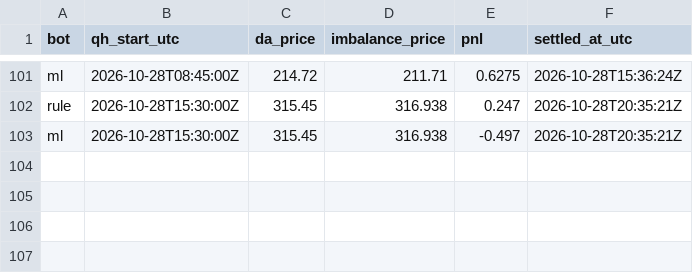
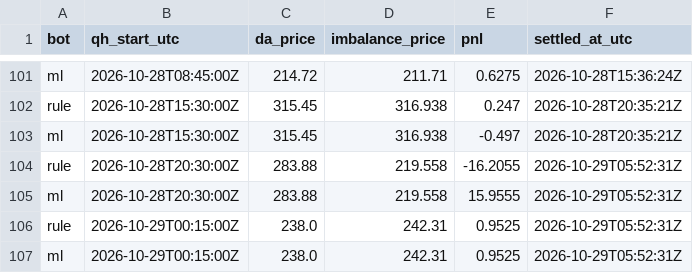
Before and after one commit to ThomasPiton/Intraday-Power, a CSV file: data/journal/settlements.csv, drawn as a sheet; only a part is shown, gaps mark what is left out; the diff names each change by its address in the sheet, - before the commit and + after, or states it on an @@ line.

```diff
--- a/data/journal/settlements.csv
+++ b/data/journal/settlements.csv
+row 104: rule | 2026-10-28T20:30:00Z | 283.88 | 219.558 | -16.2055 | 2026-10-29T05:52:31Z
+row 105: ml | 2026-10-28T20:30:00Z | 283.88 | 219.558 | 15.9555 | 2026-10-29T05:52:31Z
+row 106: rule | 2026-10-29T00:15:00Z | 238.0 | 242.31 | 0.9525 | 2026-10-29T05:52:31Z
+row 107: ml | 2026-10-29T00:15:00Z | 238.0 | 242.31 | 0.9525 | 2026-10-29T05:52:31Z
```
Also changed, not shown: data/journal/decisions.csv, 54 other files.
